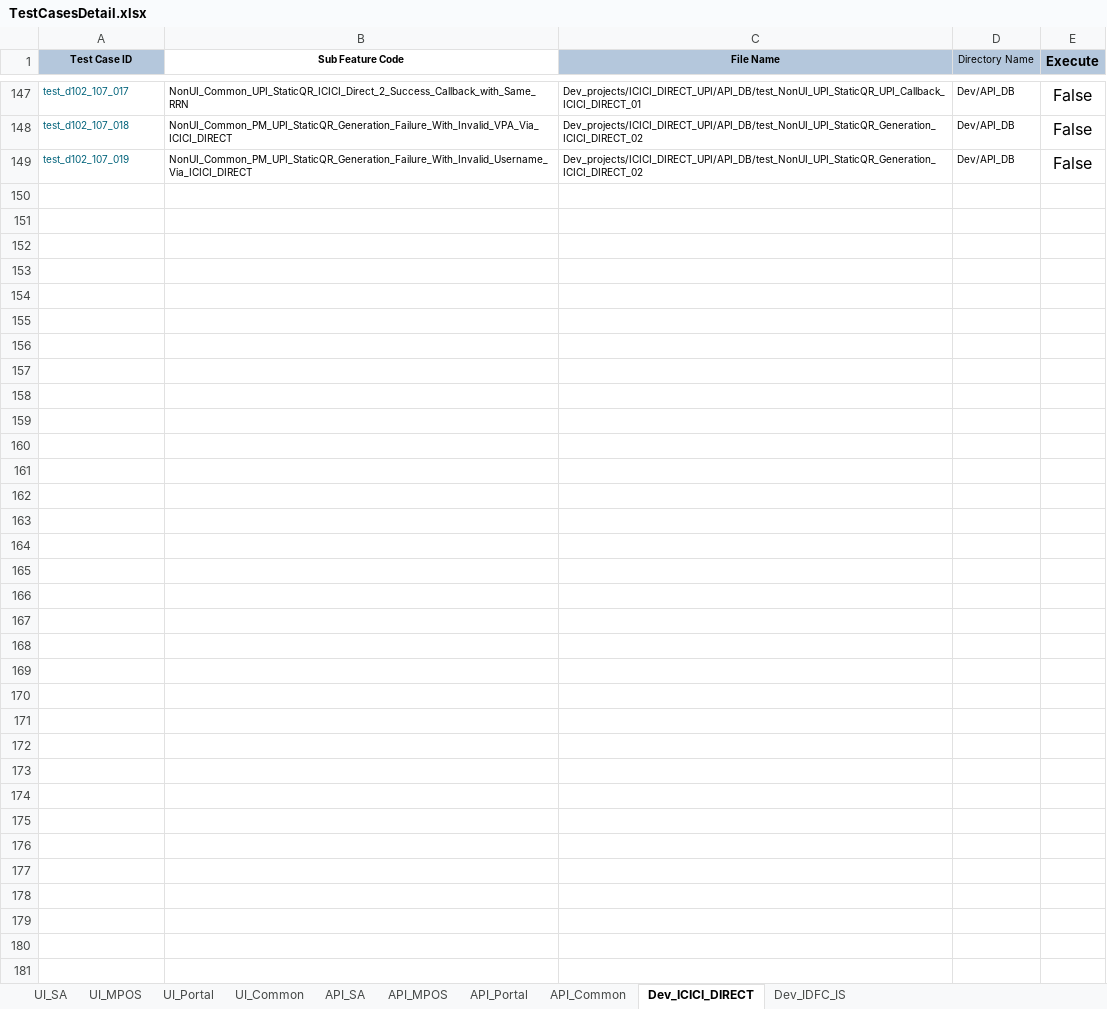
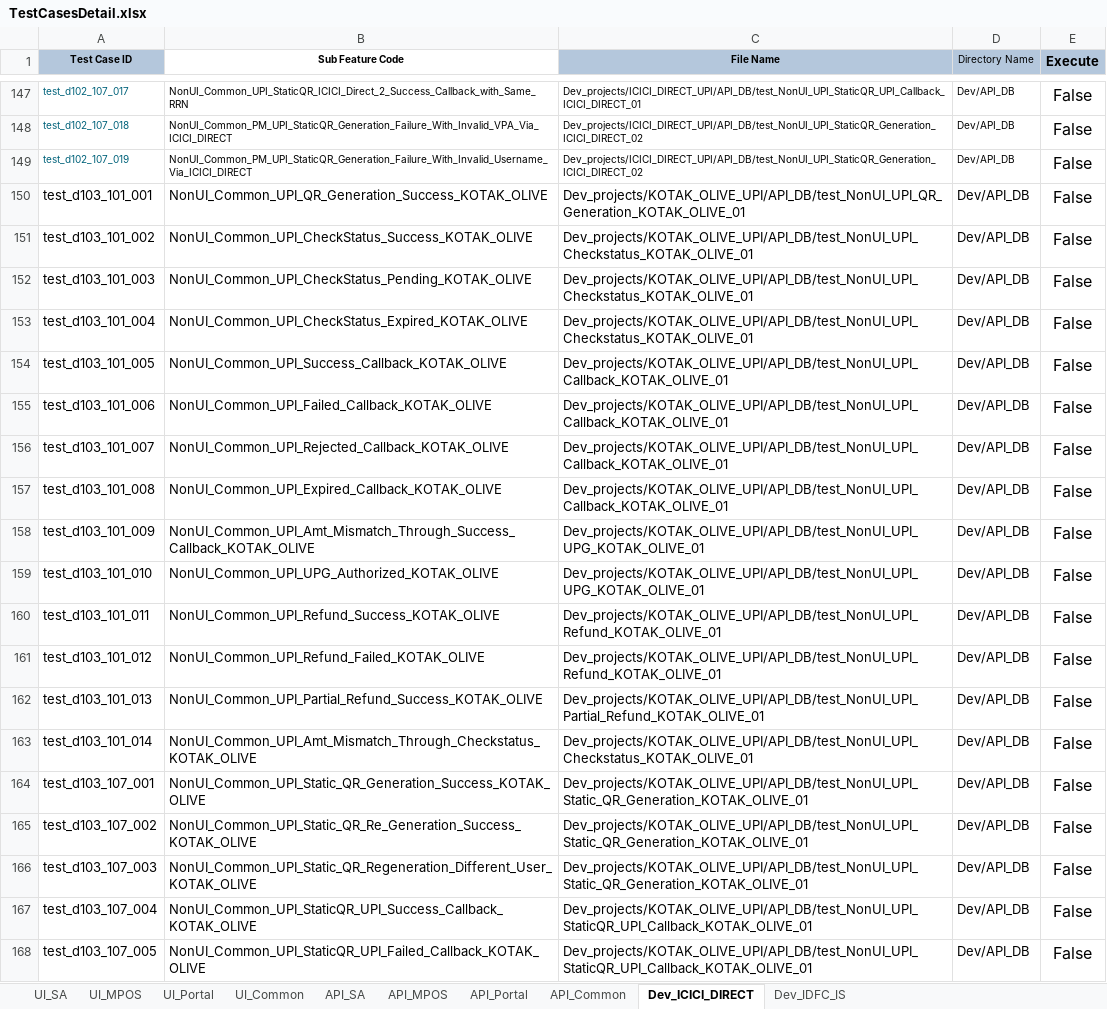
Before and after one commit to tularamsa1/ezeauto-rearch-automation-claude, an Excel workbook: DataProvider/TestCasesDetail.xlsx, sheet Dev_ICICI_DIRECT, drawn as a sheet; only a part is shown, gaps mark what is left out; values as stored, in another font and other column widths than the file's, no borders; the diff covers the shown part only; the diff names each change by its address in the sheet, - before the commit and + after, or states it on an @@ line.

```diff
--- a/DataProvider/TestCasesDetail.xlsx (sheet Dev_ICICI_DIRECT)
+++ b/DataProvider/TestCasesDetail.xlsx (sheet Dev_ICICI_DIRECT)
+row 150: test_d103_101_001 | NonUI_Common_UPI_QR_Generation_Success_KOTAK_OLIVE | Dev_projects/KOTAK_OLIVE_UPI/API_DB/test_NonUI_UPI_QR_Generation_KOTAK_OLIVE_01 | Dev/API_DB | False
+row 151: test_d103_101_002 | NonUI_Common_UPI_CheckStatus_Success_KOTAK_OLIVE | Dev_projects/KOTAK_OLIVE_UPI/API_DB/test_NonUI_UPI_Checkstatus_KOTAK_OLIVE_01 | Dev/API_DB | False
+row 152: test_d103_101_003 | NonUI_Common_UPI_CheckStatus_Pending_KOTAK_OLIVE | Dev_projects/KOTAK_OLIVE_UPI/API_DB/test_NonUI_UPI_Checkstatus_KOTAK_OLIVE_01 | Dev/API_DB | False
+row 153: test_d103_101_004 | NonUI_Common_UPI_CheckStatus_Expired_KOTAK_OLIVE | Dev_projects/KOTAK_OLIVE_UPI/API_DB/test_NonUI_UPI_Checkstatus_KOTAK_OLIVE_01 | Dev/API_DB | False
+row 154: test_d103_101_005 | NonUI_Common_UPI_Success_Callback_KOTAK_OLIVE | Dev_projects/KOTAK_OLIVE_UPI/API_DB/test_NonUI_UPI_Callback_KOTAK_OLIVE_01 | Dev/API_DB | False
+row 155: test_d103_101_006 | NonUI_Common_UPI_Failed_Callback_KOTAK_OLIVE | Dev_projects/KOTAK_OLIVE_UPI/API_DB/test_NonUI_UPI_Callback_KOTAK_OLIVE_01 | Dev/API_DB | False
+row 156: test_d103_101_007 | NonUI_Common_UPI_Rejected_Callback_KOTAK_OLIVE | Dev_projects/KOTAK_OLIVE_UPI/API_DB/test_NonUI_UPI_Callback_KOTAK_OLIVE_01 | Dev/API_DB | False
+row 157: test_d103_101_008 | NonUI_Common_UPI_Expired_Callback_KOTAK_OLIVE | Dev_projects/KOTAK_OLIVE_UPI/API_DB/test_NonUI_UPI_Callback_KOTAK_OLIVE_01 | Dev/API_DB | False
+row 158: test_d103_101_009 | NonUI_Common_UPI_Amt_Mismatch_Through_Success_Callback_KOTAK_OLIVE | Dev_projects/KOTAK_OLIVE_UPI/API_DB/test_NonUI_UPI_UPG_KOTAK_OLIVE_01 | Dev/API_DB | False
+row 159: test_d103_101_010 | NonUI_Common_UPI_UPG_Authorized_KOTAK_OLIVE | Dev_projects/KOTAK_OLIVE_UPI/API_DB/test_NonUI_UPI_UPG_KOTAK_OLIVE_01 | Dev/API_DB | False
+row 160: test_d103_101_011 | NonUI_Common_UPI_Refund_Success_KOTAK_OLIVE | Dev_projects/KOTAK_OLIVE_UPI/API_DB/test_NonUI_UPI_Refund_KOTAK_OLIVE_01 | Dev/API_DB | False
+row 161: test_d103_101_012 | NonUI_Common_UPI_Refund_Failed_KOTAK_OLIVE | Dev_projects/KOTAK_OLIVE_UPI/API_DB/test_NonUI_UPI_Refund_KOTAK_OLIVE_01 | Dev/API_DB | False
+row 162: test_d103_101_013 | NonUI_Common_UPI_Partial_Refund_Success_KOTAK_OLIVE | Dev_projects/KOTAK_OLIVE_UPI/API_DB/test_NonUI_UPI_Partial_Refund_KOTAK_OLIVE_01 | Dev/API_DB | False
+row 163: test_d103_101_014 | NonUI_Common_UPI_Amt_Mismatch_Through_Checkstatus_KOTAK_OLIVE | Dev_projects/KOTAK_OLIVE_UPI/API_DB/test_NonUI_UPI_Checkstatus_KOTAK_OLIVE_01 | Dev/API_DB | False
+row 164: test_d103_107_001 | NonUI_Common_UPI_Static_QR_Generation_Success_KOTAK_OLIVE | Dev_projects/KOTAK_OLIVE_UPI/API_DB/test_NonUI_UPI_Static_QR_Generation_KOTAK_OLIVE_01 | Dev/API_DB | False
+row 165: test_d103_107_002 | NonUI_Common_UPI_Static_QR_Re_Generation_Success_KOTAK_OLIVE | Dev_projects/KOTAK_OLIVE_UPI/API_DB/test_NonUI_UPI_Static_QR_Generation_KOTAK_OLIVE_01 | Dev/API_DB | False
+row 166: test_d103_107_003 | NonUI_Common_UPI_Static_QR_Regeneration_Different_User_KOTAK_OLIVE | Dev_projects/KOTAK_OLIVE_UPI/API_DB/test_NonUI_UPI_Static_QR_Generation_KOTAK_OLIVE_01 | Dev/API_DB | False
+row 167: test_d103_107_004 | NonUI_Common_UPI_StaticQR_UPI_Success_Callback_KOTAK_OLIVE | Dev_projects/KOTAK_OLIVE_UPI/API_DB/test_NonUI_UPI_StaticQR_UPI_Callback_KOTAK_OLIVE_01 | Dev/API_DB | False
+row 168: test_d103_107_005 | NonUI_Common_UPI_StaticQR_UPI_Failed_Callback_KOTAK_OLIVE | Dev_projects/KOTAK_OLIVE_UPI/API_DB/test_NonUI_UPI_StaticQR_UPI_Callback_KOTAK_OLIVE_01 | Dev/API_DB | False
```
Also changed, not shown: 30 added rows elsewhere in this sheet, sheet UI_Common, sheet UI_SA, hidden cells, charts or pictures, DataProvider/merchant_user_creation.xlsx, Runtime/api_details.xlsx, 8 other files.
